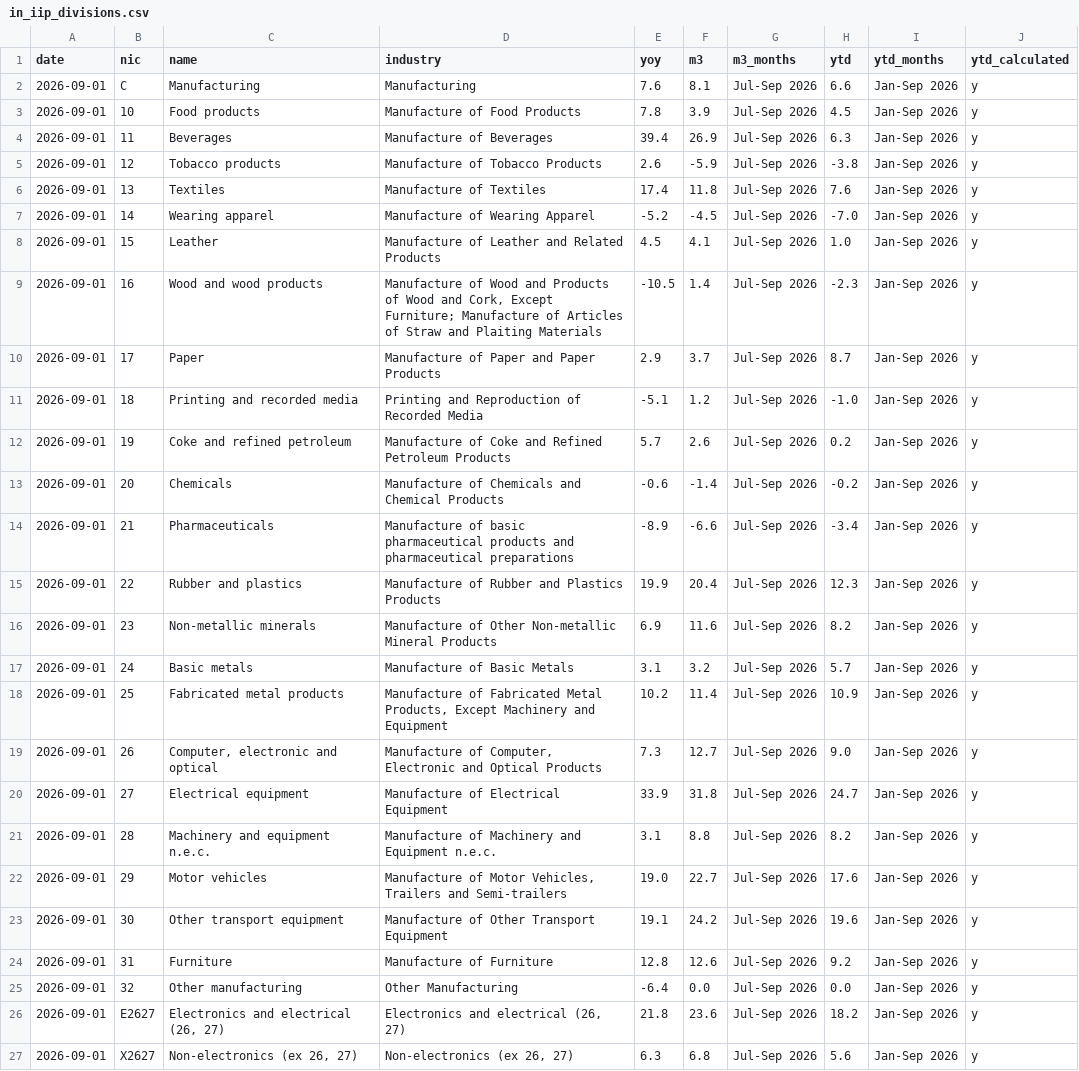
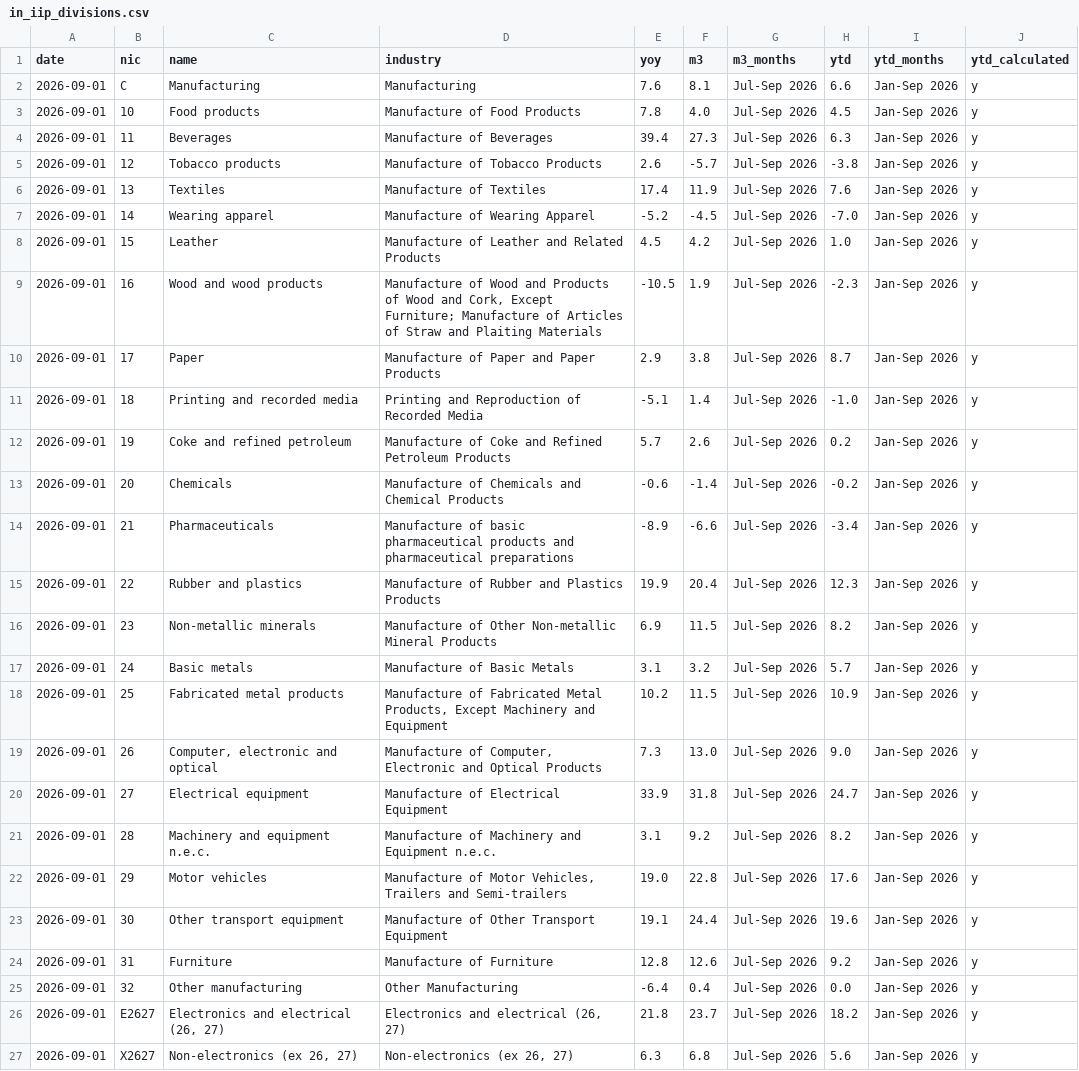
Before and after one commit to AsiaDecoded/Asia-vitals, a CSV file: data/in/iip/in_iip_divisions.csv, drawn as a sheet.

```diff
--- a/data/in/iip/in_iip_divisions.csv
+++ b/data/in/iip/in_iip_divisions.csv
@@ -2,11 +2,11 @@ date,nic,name,industry,yoy,m3,m3_months,ytd,ytd_months,ytd_calculated
 2026-09-01,C,Manufacturing,Manufacturing,7.6,8.1,Jul-Sep 2026,6.6,Jan-Sep 2026,y
-2026-09-01,10,Food products,Manufacture of Food Products,7.8,3.9,Jul-Sep 2026,4.5,Jan-Sep 2026,y
-2026-09-01,11,Beverages,Manufacture of Beverages,39.4,26.9,Jul-Sep 2026,6.3,Jan-Sep 2026,y
-2026-09-01,12,Tobacco products,Manufacture of Tobacco Products,2.6,-5.9,Jul-Sep 2026,-3.8,Jan-Sep 2026,y
-2026-09-01,13,Textiles,Manufacture of Textiles,17.4,11.8,Jul-Sep 2026,7.6,Jan-Sep 2026,y
+2026-09-01,10,Food products,Manufacture of Food Products,7.8,4.0,Jul-Sep 2026,4.5,Jan-Sep 2026,y
+2026-09-01,11,Beverages,Manufacture of Beverages,39.4,27.3,Jul-Sep 2026,6.3,Jan-Sep 2026,y
+2026-09-01,12,Tobacco products,Manufacture of Tobacco Products,2.6,-5.7,Jul-Sep 2026,-3.8,Jan-Sep 2026,y
+2026-09-01,13,Textiles,Manufacture of Textiles,17.4,11.9,Jul-Sep 2026,7.6,Jan-Sep 2026,y
 2026-09-01,14,Wearing apparel,Manufacture of Wearing Apparel,-5.2,-4.5,Jul-Sep 2026,-7.0,Jan-Sep 2026,y
-2026-09-01,15,Leather,Manufacture of Leather and Related Products,4.5,4.1,Jul-Sep 2026,1.0,Jan-Sep 2026,y
-2026-09-01,16,Wood and wood products,"Manufacture of Wood and Products of Wood and Cork, Except Furniture; Manufacture of Articles of Straw and Plaiting Materials",-10.5,1.4,Jul-Sep 2026,-2.3,Jan-Sep 2026,y
-2026-09-01,17,Paper,Manufacture of Paper and Paper Products,2.9,3.7,Jul-Sep 2026,8.7,Jan-Sep 2026,y
-2026-09-01,18,Printing and recorded media,Printing and Reproduction of Recorded Media,-5.1,1.2,Jul-Sep 2026,-1.0,Jan-Sep 2026,y
+2026-09-01,15,Leather,Manufacture of Leather and Related Products,4.5,4.2,Jul-Sep 2026,1.0,Jan-Sep 2026,y
+2026-09-01,16,Wood and wood products,"Manufacture of Wood and Products of Wood and Cork, Except Furniture; Manufacture of Articles of Straw and Plaiting Materials",-10.5,1.9,Jul-Sep 2026,-2.3,Jan-Sep 2026,y
+2026-09-01,17,Paper,Manufacture of Paper and Paper Products,2.9,3.8,Jul-Sep 2026,8.7,Jan-Sep 2026,y
+2026-09-01,18,Printing and recorded media,Printing and Reproduction of Recorded Media,-5.1,1.4,Jul-Sep 2026,-1.0,Jan-Sep 2026,y
 2026-09-01,19,Coke and refined petroleum,Manufacture of Coke and Refined Petroleum Products,5.7,2.6,Jul-Sep 2026,0.2,Jan-Sep 2026,y
@@ -15,13 +15,13 @@ date,nic,name,industry,yoy,m3,m3_months,ytd,ytd_months,ytd_calculated
 2026-09-01,22,Rubber and plastics,Manufacture of Rubber and Plastics Products,19.9,20.4,Jul-Sep 2026,12.3,Jan-Sep 2026,y
-2026-09-01,23,Non-metallic minerals,Manufacture of Other Non-metallic Mineral Products,6.9,11.6,Jul-Sep 2026,8.2,Jan-Sep 2026,y
+2026-09-01,23,Non-metallic minerals,Manufacture of Other Non-metallic Mineral Products,6.9,11.5,Jul-Sep 2026,8.2,Jan-Sep 2026,y
 2026-09-01,24,Basic metals,Manufacture of Basic Metals,3.1,3.2,Jul-Sep 2026,5.7,Jan-Sep 2026,y
-2026-09-01,25,Fabricated metal products,"Manufacture of Fabricated Metal Products, Except Machinery and Equipment",10.2,11.4,Jul-Sep 2026,10.9,Jan-Sep 2026,y
-2026-09-01,26,"Computer, electronic and optical","Manufacture of Computer, Electronic and Optical Products",7.3,12.7,Jul-Sep 2026,9.0,Jan-Sep 2026,y
+2026-09-01,25,Fabricated metal products,"Manufacture of Fabricated Metal Products, Except Machinery and Equipment",10.2,11.5,Jul-Sep 2026,10.9,Jan-Sep 2026,y
+2026-09-01,26,"Computer, electronic and optical","Manufacture of Computer, Electronic and Optical Products",7.3,13.0,Jul-Sep 2026,9.0,Jan-Sep 2026,y
 2026-09-01,27,Electrical equipment,Manufacture of Electrical Equipment,33.9,31.8,Jul-Sep 2026,24.7,Jan-Sep 2026,y
-2026-09-01,28,Machinery and equipment n.e.c.,Manufacture of Machinery and Equipment n.e.c.,3.1,8.8,Jul-Sep 2026,8.2,Jan-Sep 2026,y
-2026-09-01,29,Motor vehicles,"Manufacture of Motor Vehicles, Trailers and Semi-trailers",19.0,22.7,Jul-Sep 2026,17.6,Jan-Sep 2026,y
-2026-09-01,30,Other transport equipment,Manufacture of Other Transport Equipment,19.1,24.2,Jul-Sep 2026,19.6,Jan-Sep 2026,y
+2026-09-01,28,Machinery and equipment n.e.c.,Manufacture of Machinery and Equipment n.e.c.,3.1,9.2,Jul-Sep 2026,8.2,Jan-Sep 2026,y
+2026-09-01,29,Motor vehicles,"Manufacture of Motor Vehicles, Trailers and Semi-trailers",19.0,22.8,Jul-Sep 2026,17.6,Jan-Sep 2026,y
+2026-09-01,30,Other transport equipment,Manufacture of Other Transport Equipment,19.1,24.4,Jul-Sep 2026,19.6,Jan-Sep 2026,y
 2026-09-01,31,Furniture,Manufacture of Furniture,12.8,12.6,Jul-Sep 2026,9.2,Jan-Sep 2026,y
-2026-09-01,32,Other manufacturing,Other Manufacturing,-6.4,0.0,Jul-Sep 2026,0.0,Jan-Sep 2026,y
-2026-09-01,E2627,"Electronics and electrical (26, 27)","Electronics and electrical (26, 27)",21.8,23.6,Jul-Sep 2026,18.2,Jan-Sep 2026,y
+2026-09-01,32,Other manufacturing,Other Manufacturing,-6.4,0.4,Jul-Sep 2026,0.0,Jan-Sep 2026,y
+2026-09-01,E2627,"Electronics and electrical (26, 27)","Electronics and electrical (26, 27)",21.8,23.7,Jul-Sep 2026,18.2,Jan-Sep 2026,y
 2026-09-01,X2627,"Non-electronics (ex 26, 27)","Non-electronics (ex 26, 27)",6.3,6.8,Jul-Sep 2026,5.6,Jan-Sep 2026,y
```
Also changed, not shown: 6 other files.
